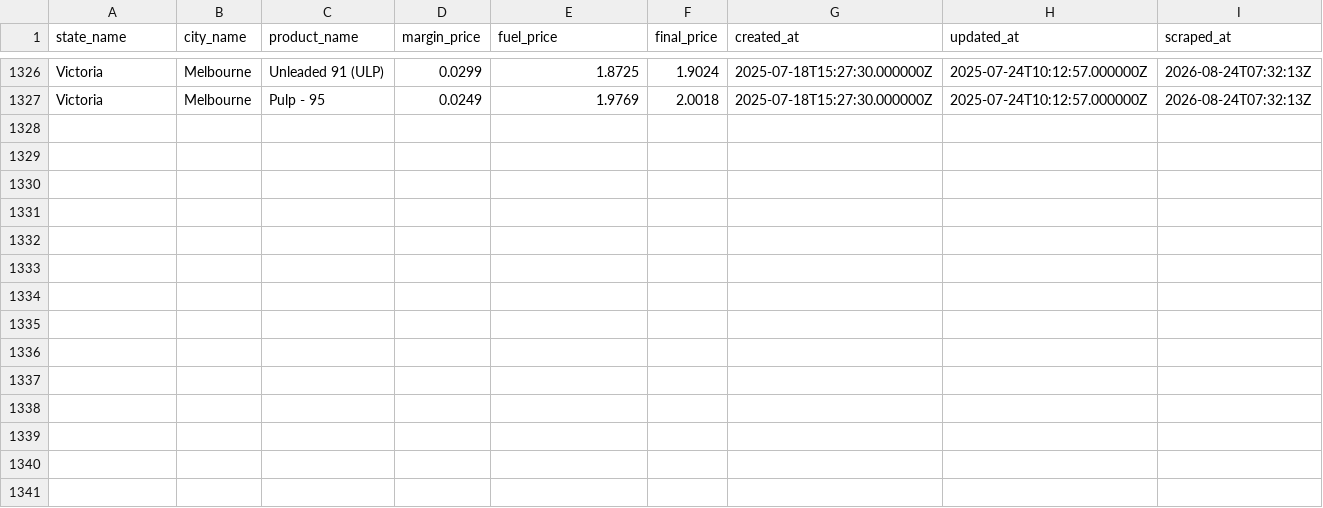
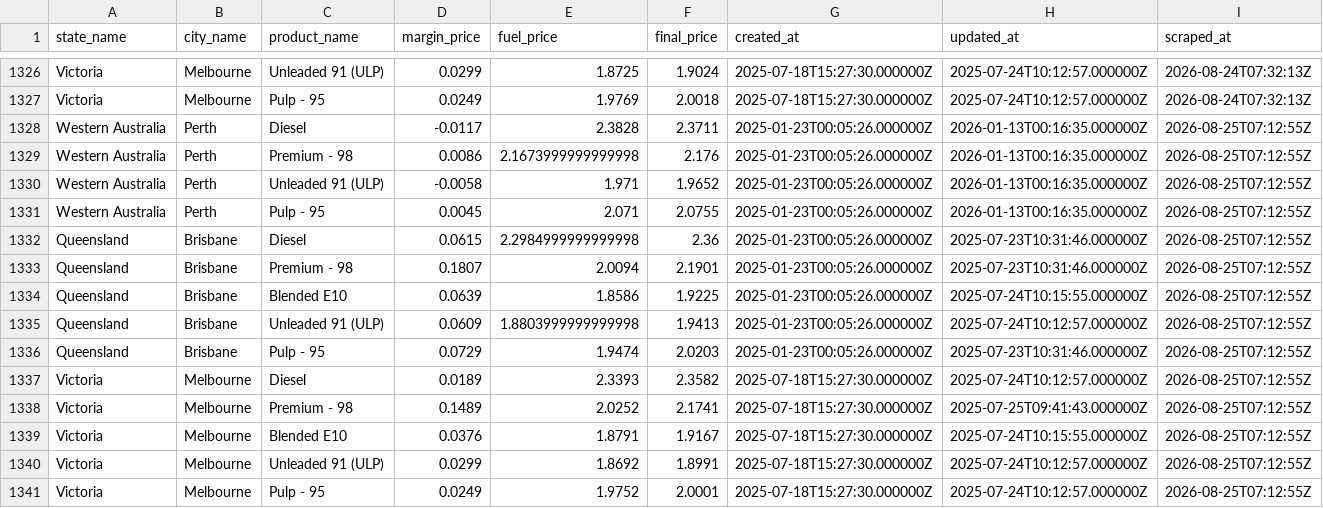
Before and after one commit to nwbort/tgp-atlas, a CSV file: tgp-atlas-history.csv, drawn as a sheet; only a part is shown, gaps mark what is left out; the diff names each change by its address in the sheet, - before the commit and + after, or states it on an @@ line.

```diff
--- a/tgp-atlas-history.csv
+++ b/tgp-atlas-history.csv
+row 1328: Western Australia | Perth | Diesel | -0.0117 | 2.3828 | 2.3711 | 2025-01-23T00:05:26.000000Z | 2026-01-13T00:16:35.000000Z | 2026-08-25T07:12:55Z
+row 1329: Western Australia | Perth | Premium - 98 | 0.0086 | 2.1673999999999998 | 2.176 | 2025-01-23T00:05:26.000000Z | 2026-01-13T00:16:35.000000Z | 2026-08-25T07:12:55Z
+row 1330: Western Australia | Perth | Unleaded 91 (ULP) | -0.0058 | 1.971 | 1.9652 | 2025-01-23T00:05:26.000000Z | 2026-01-13T00:16:35.000000Z | 2026-08-25T07:12:55Z
+row 1331: Western Australia | Perth | Pulp - 95 | 0.0045 | 2.071 | 2.0755 | 2025-01-23T00:05:26.000000Z | 2026-01-13T00:16:35.000000Z | 2026-08-25T07:12:55Z
+row 1332: Queensland | Brisbane | Diesel | 0.0615 | 2.2984999999999998 | 2.36 | 2025-01-23T00:05:26.000000Z | 2025-07-23T10:31:46.000000Z | 2026-08-25T07:12:55Z
+row 1333: Queensland | Brisbane | Premium - 98 | 0.1807 | 2.0094 | 2.1901 | 2025-01-23T00:05:26.000000Z | 2025-07-23T10:31:46.000000Z | 2026-08-25T07:12:55Z
+row 1334: Queensland | Brisbane | Blended E10 | 0.0639 | 1.8586 | 1.9225 | 2025-01-23T00:05:26.000000Z | 2025-07-24T10:15:55.000000Z | 2026-08-25T07:12:55Z
+row 1335: Queensland | Brisbane | Unleaded 91 (ULP) | 0.0609 | 1.8803999999999998 | 1.9413 | 2025-01-23T00:05:26.000000Z | 2025-07-24T10:12:57.000000Z | 2026-08-25T07:12:55Z
+row 1336: Queensland | Brisbane | Pulp - 95 | 0.0729 | 1.9474 | 2.0203 | 2025-01-23T00:05:26.000000Z | 2025-07-23T10:31:46.000000Z | 2026-08-25T07:12:55Z
+row 1337: Victoria | Melbourne | Diesel | 0.0189 | 2.3393 | 2.3582 | 2025-07-18T15:27:30.000000Z | 2025-07-24T10:12:57.000000Z | 2026-08-25T07:12:55Z
+row 1338: Victoria | Melbourne | Premium - 98 | 0.1489 | 2.0252 | 2.1741 | 2025-07-18T15:27:30.000000Z | 2025-07-25T09:41:43.000000Z | 2026-08-25T07:12:55Z
+row 1339: Victoria | Melbourne | Blended E10 | 0.0376 | 1.8791 | 1.9167 | 2025-07-18T15:27:30.000000Z | 2025-07-24T10:15:55.000000Z | 2026-08-25T07:12:55Z
+row 1340: Victoria | Melbourne | Unleaded 91 (ULP) | 0.0299 | 1.8692 | 1.8991 | 2025-07-18T15:27:30.000000Z | 2025-07-24T10:12:57.000000Z | 2026-08-25T07:12:55Z
+row 1341: Victoria | Melbourne | Pulp - 95 | 0.0249 | 1.9752 | 2.0001 | 2025-07-18T15:27:30.000000Z | 2025-07-24T10:12:57.000000Z | 2026-08-25T07:12:55Z
```
Also changed, not shown: tgp-atlas-current.csv, tgp_data.csv, 1 other file.
